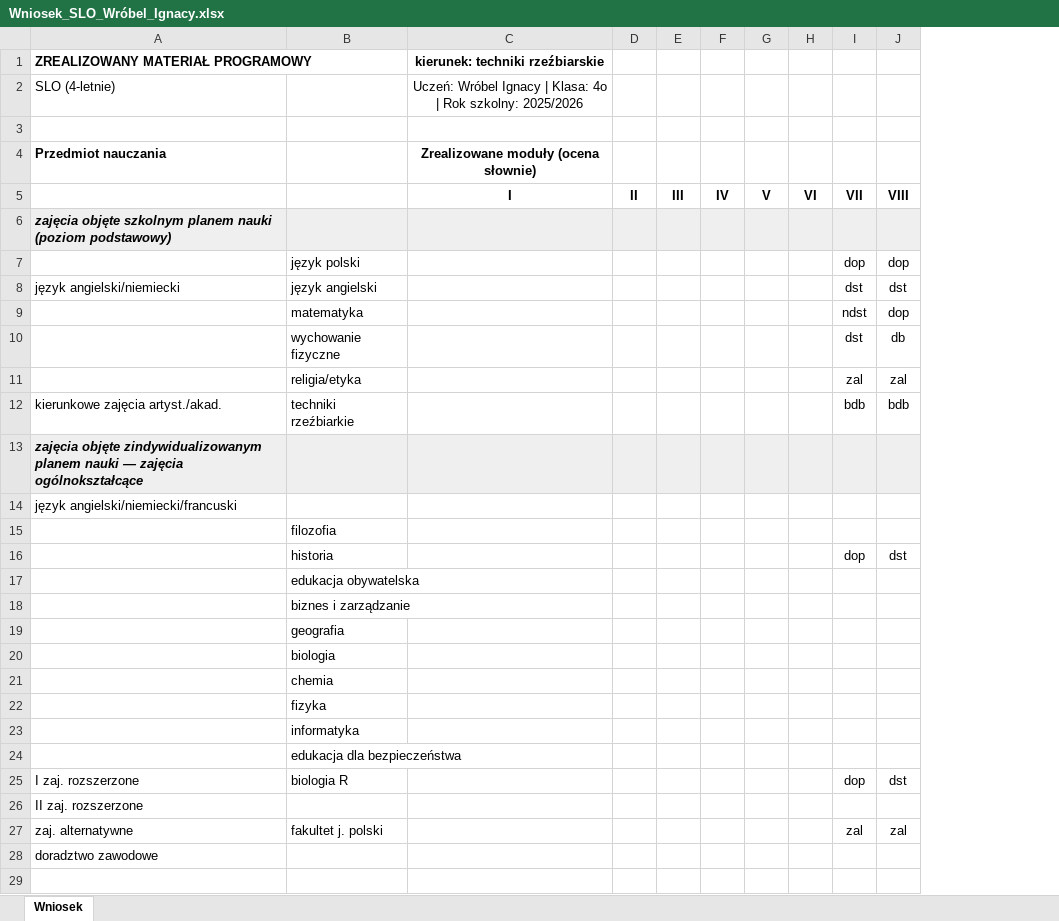
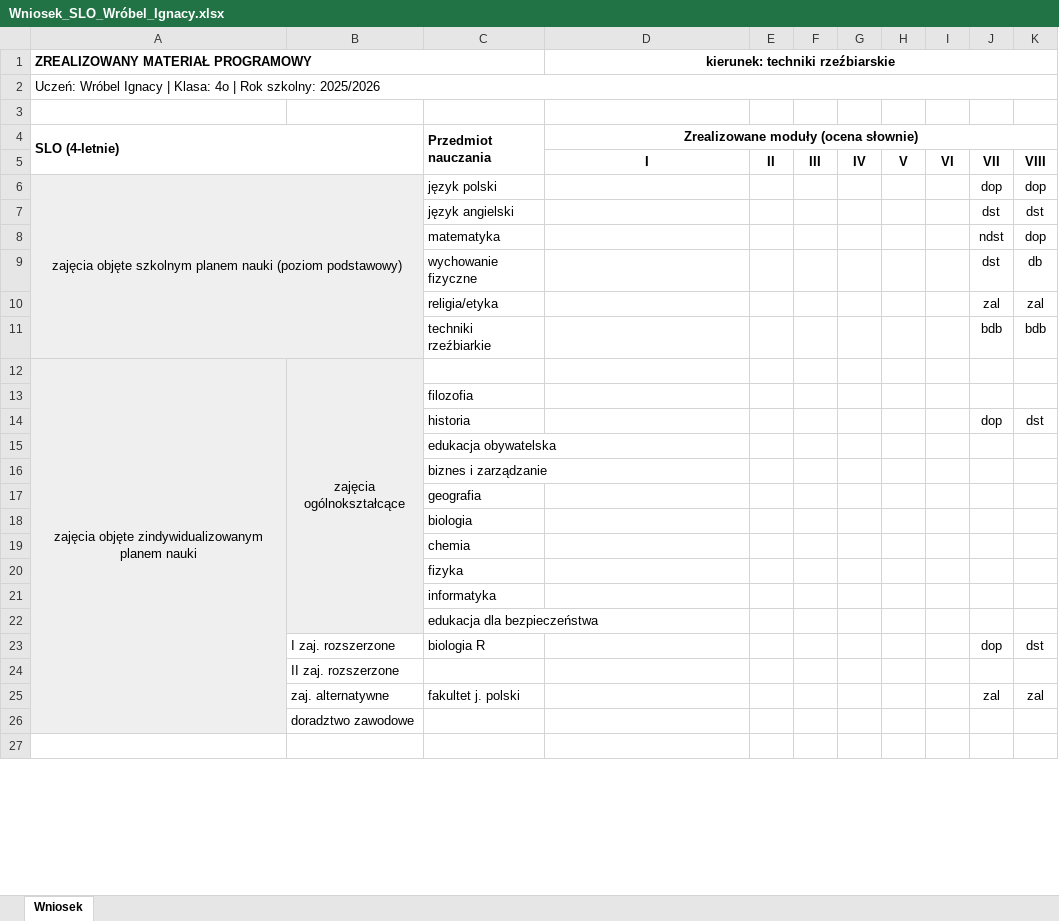
Before and after one commit to jarrecky/wnioski_o_promocje, an Excel workbook: przyklady/wynik/Wniosek_SLO_Wróbel_Ignacy.xlsx, sheet Wniosek, drawn as a sheet; only a part is shown; values as stored, in another font and other column widths than the file's, no borders; removed rows and columns are numbered as before the commit, all else as after; the diff covers the shown part only; the diff names each change by its address in the sheet, - before the commit and + after, or states it on an @@ line.

```diff
--- a/przyklady/wynik/Wniosek_SLO_Wróbel_Ignacy.xlsx (sheet Wniosek)
+++ b/przyklady/wynik/Wniosek_SLO_Wróbel_Ignacy.xlsx (sheet Wniosek)
+column B, rows 12-26: zajęcia ogólnokształcące |  |  |  |  |  |  |  |  |  |  | I zaj. rozszerzone | II zaj. rozszerzone | zaj. alternatywne | doradztwo zawodowe
+A1:C1 merged
+D1:K1 merged
-row 2: SLO (4-letnie) |  | Uczeń: Wróbel Ignacy | Klasa: 4o | Rok szkolny: 2025/2026
+row 2: Uczeń: Wróbel Ignacy | Klasa: 4o | Rok szkolny: 2025/2026
-row 4: Przedmiot nauczania |  | Zrealizowane moduły (ocena słownie)
+row 4: SLO (4-letnie) |  | Przedmiot nauczania | Zrealizowane moduły (ocena słownie)
-row 6: zajęcia objęte szkolnym planem nauki (poziom podstawowy)
-A6 (ZREALIZOWANY MATERIAŁ PROGRAMOWY): (empty)
+A6 (ZREALIZOWANY MATERIAŁ PROGRAMOWY): zajęcia objęte szkolnym planem nauki (poziom podstawowy)
-A6 fill: none
+A6 fill: #EFEFEF
+A6:B11 merged
-A7 (ZREALIZOWANY MATERIAŁ PROGRAMOWY): język angielski/niemiecki
+A7 (ZREALIZOWANY MATERIAŁ PROGRAMOWY): (empty)
-A11 (ZREALIZOWANY MATERIAŁ PROGRAMOWY): kierunkowe zajęcia artyst./akad.
+A11 (ZREALIZOWANY MATERIAŁ PROGRAMOWY): (empty)
-A12 (ZREALIZOWANY MATERIAŁ PROGRAMOWY): …planem nauki — zajęcia ogólnokształcące
+A12 (ZREALIZOWANY MATERIAŁ PROGRAMOWY): …planem nauki
@@ A12 bold: on → off, italic: on → off, alignment: left → center @@
+A12:A26 merged
-C12:K12 fill: #EFEFEF
+C12:K12 fill: none
-row 14: język angielski/niemiecki/francuski
-A23 (ZREALIZOWANY MATERIAŁ PROGRAMOWY): I zaj. rozszerzone
+A23 (ZREALIZOWANY MATERIAŁ PROGRAMOWY): (empty)
-A24 (ZREALIZOWANY MATERIAŁ PROGRAMOWY): II zaj. rozszerzone
+A24 (ZREALIZOWANY MATERIAŁ PROGRAMOWY): (empty)
-A25 (ZREALIZOWANY MATERIAŁ PROGRAMOWY): zaj. alternatywne
+A25 (ZREALIZOWANY MATERIAŁ PROGRAMOWY): (empty)
-A26 (ZREALIZOWANY MATERIAŁ PROGRAMOWY): doradztwo zawodowe
+A26 (ZREALIZOWANY MATERIAŁ PROGRAMOWY): (empty)
```
Also changed, not shown: 1 edited cell, cell formats and merged cells elsewhere in this sheet, przyklady/wynik/Wniosek_SLO_Brzozowska_Anna.xlsx, przyklady/wynik/Wniosek_SLO_Dąbrowski_Marcel.xlsx, 23 other files.
